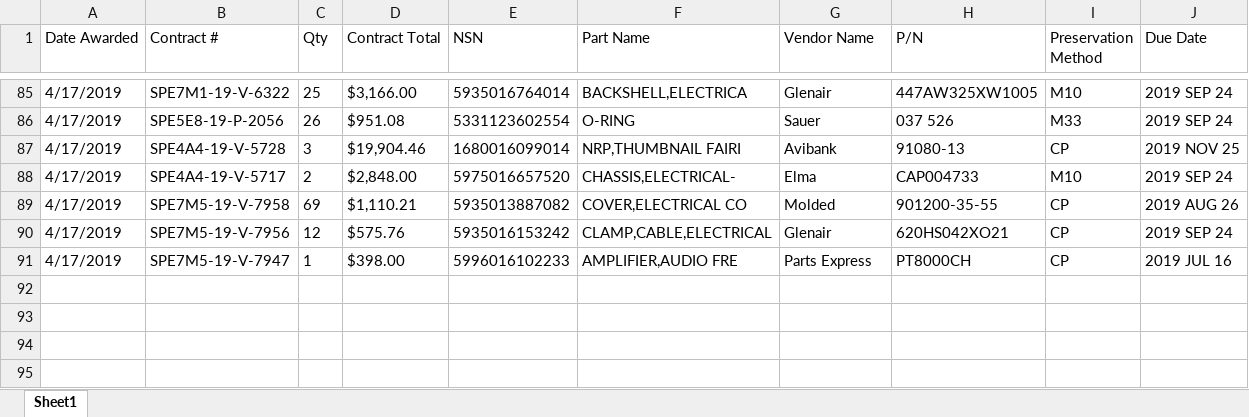
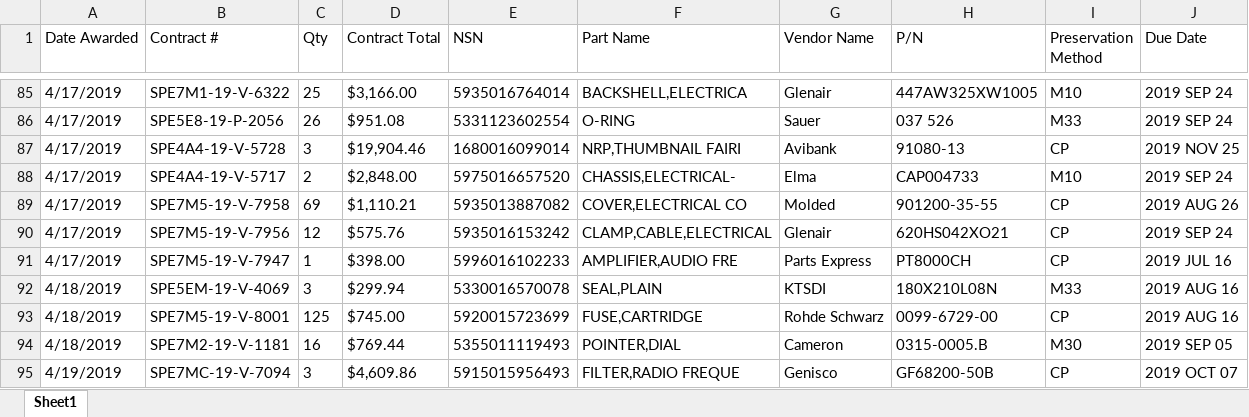
Before and after one commit to KaySea0/WestSim, an Excel workbook: Contract_WIP.xlsx, sheet Sheet1, drawn as a sheet; only a part is shown, gaps mark what is left out; values as stored, in another font and other column widths than the file's, no borders; the diff names each change by its address in the sheet, - before the commit and + after, or states it on an @@ line.

```diff
--- a/Contract_WIP.xlsx (sheet Sheet1)
+++ b/Contract_WIP.xlsx (sheet Sheet1)
+row 92: 4/18/2019 | SPE5EM-19-V-4069 | 3 | $299.94 | 5330016570078 | SEAL,PLAIN | KTSDI | 180X210L08N | M33 | 2019 AUG 16
+row 93: 4/18/2019 | SPE7M5-19-V-8001 | 125 | $745.00 | 5920015723699 | FUSE,CARTRIDGE | Rohde Schwarz | 0099-6729-00 | CP | 2019 AUG 16
+row 94: 4/18/2019 | SPE7M2-19-V-1181 | 16 | $769.44 | 5355011119493 | POINTER,DIAL | Cameron | 0315-0005.B | M30 | 2019 SEP 05
+row 95: 4/19/2019 | SPE7MC-19-V-7094 | 3 | $4,609.86 | 5915015956493 | FILTER,RADIO FREQUE | Genisco | GF68200-50B | CP | 2019 OCT 07
```
Also changed, not shown: 5 other files.
